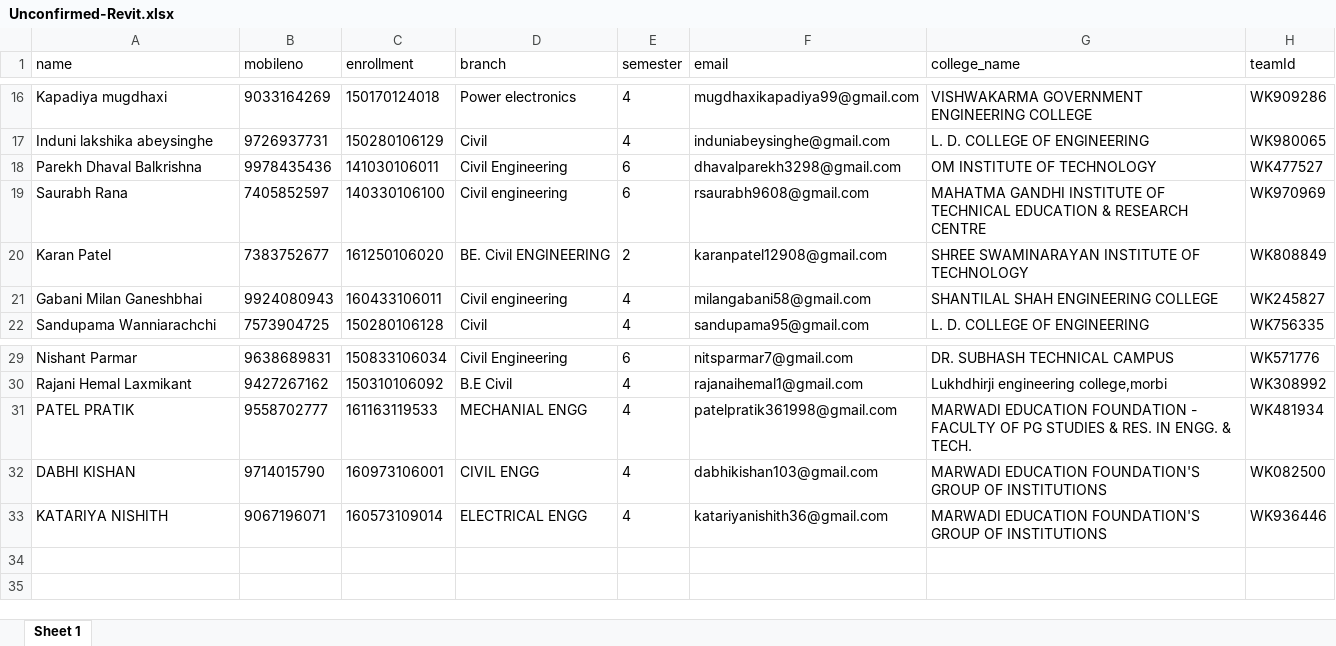
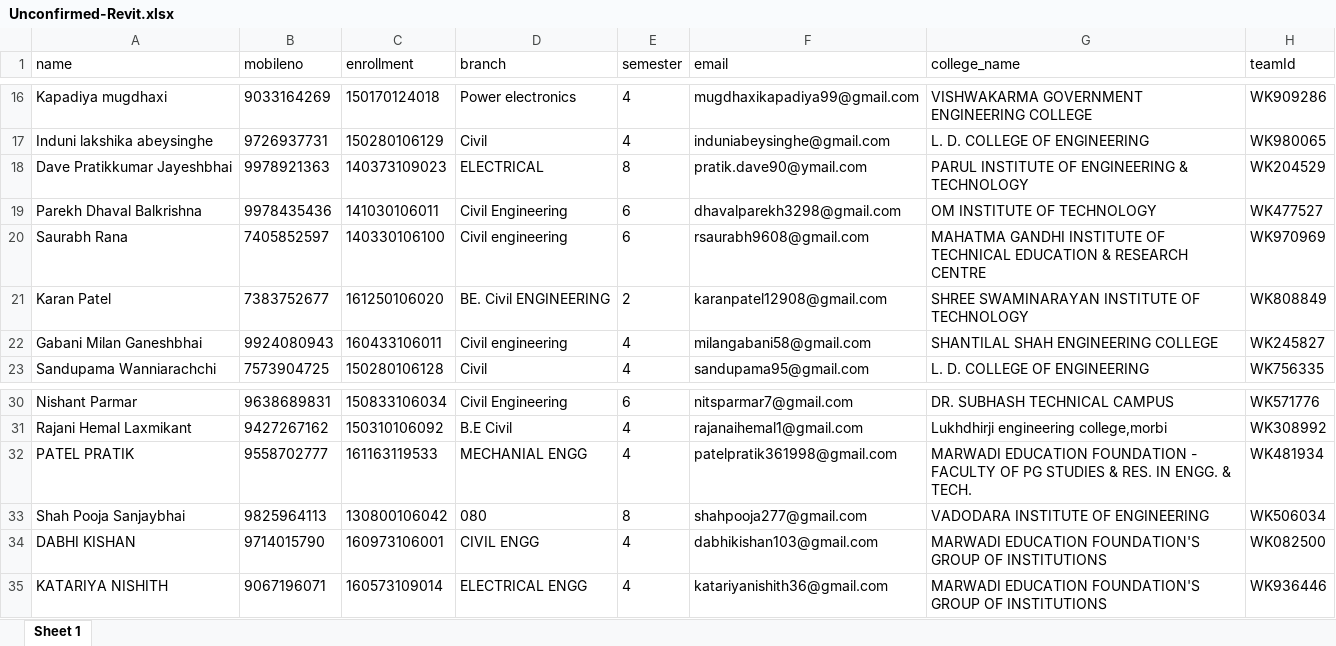
Before and after one commit to aharsh38/portal, an Excel workbook: public/documents/Unconfirmed-Revit.xlsx, sheet Sheet 1, drawn as a sheet; only a part is shown, gaps mark what is left out; values as stored, in another font and other column widths than the file's, no borders; the diff names each change by its address in the sheet, - before the commit and + after, or states it on an @@ line.

```diff
--- a/public/documents/Unconfirmed-Revit.xlsx (sheet Sheet 1)
+++ b/public/documents/Unconfirmed-Revit.xlsx (sheet Sheet 1)
+row 18: Dave Pratikkumar Jayeshbhai | 9978921363 | 140373109023 | ELECTRICAL | 8 | pratik.dave90@ymail.com | PARUL INSTITUTE OF ENGINEERING & TECHNOLOGY | WK204529
+row 33: Shah Pooja Sanjaybhai | 9825964113 | 130800106042 | 080 | 8 | shahpooja277@gmail.com | VADODARA INSTITUTE OF ENGINEERING | WK506034
```
Also changed, not shown: documents/Unconfirmed Registration.xlsx, public/documents/ConfirmedFacultyList.xlsx, 23 other files.
